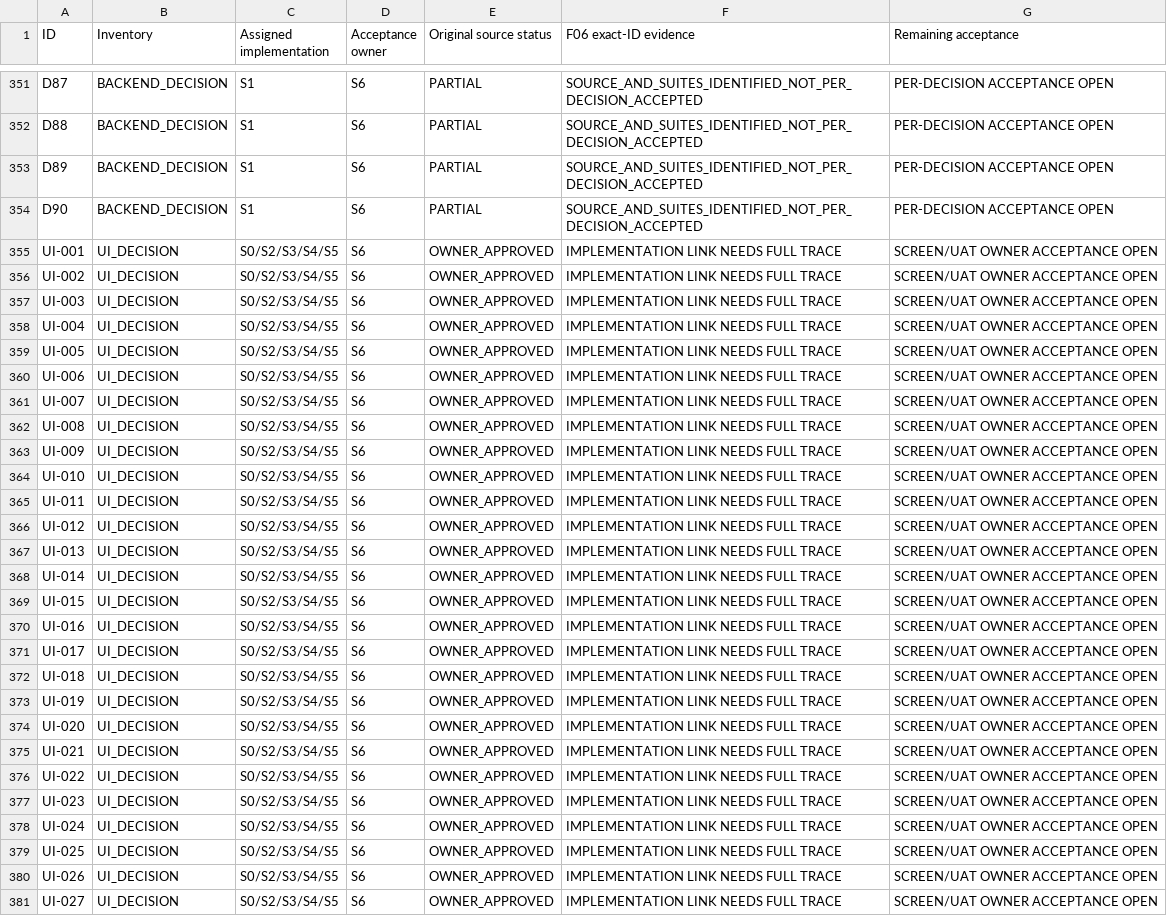
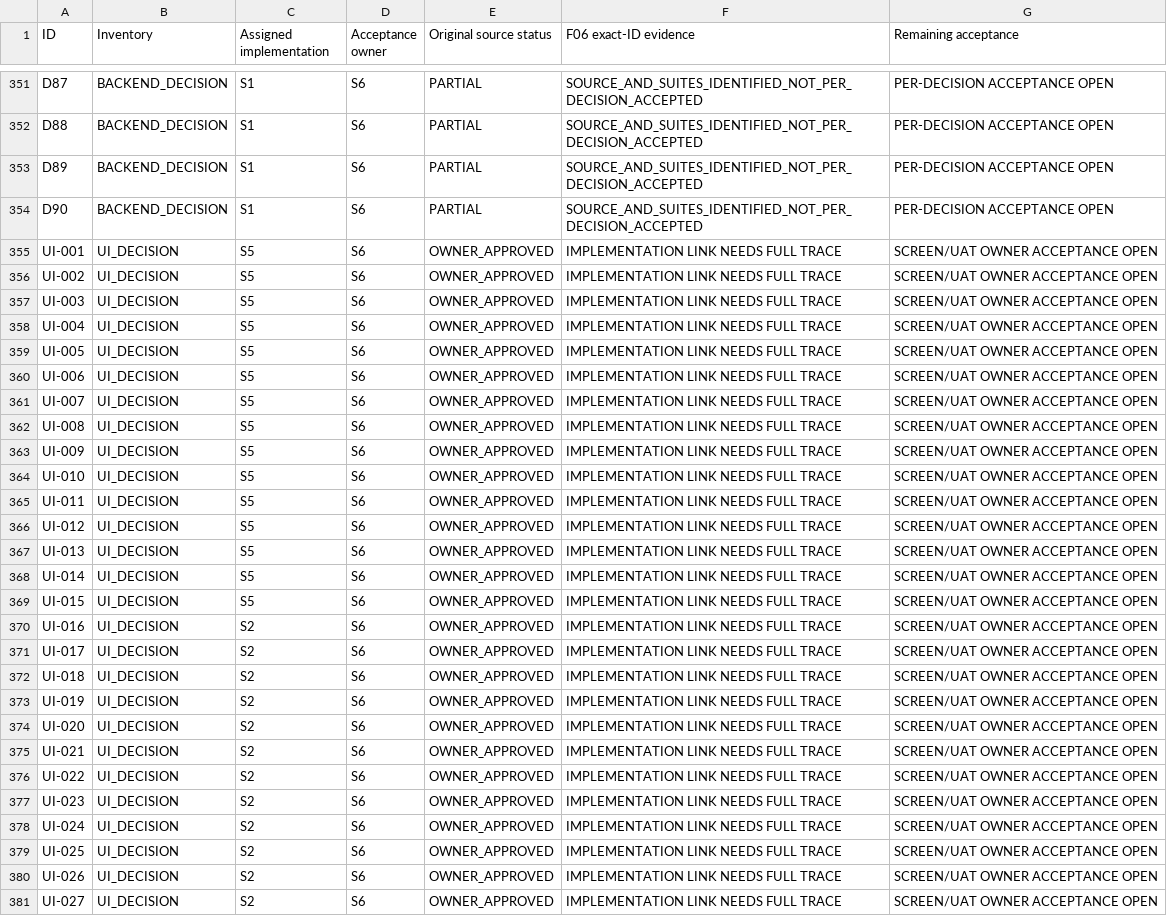
Before and after one commit to SubhashKumar14/Kadmeion, a CSV file: project-docs/registers/SESSION0_REQUIREMENTS_RECONCILIATION_2026-11-17.csv, drawn as a sheet; only a part is shown, gaps mark what is left out; the diff covers the shown part only; the diff names each change by its address in the sheet, - before the commit and + after, or states it on an @@ line.

Commit message:
docs(coordination): assign one lead session to every acceptance ID

```diff
--- a/project-docs/registers/SESSION0_REQUIREMENTS_RECONCILIATION_2026-11-17.csv
+++ b/project-docs/registers/SESSION0_REQUIREMENTS_RECONCILIATION_2026-11-17.csv
-C355:C369 (Assigned implementation): S0/S2/S3/S4/S5
+C355:C369 (Assigned implementation): S5
-C370:C381 (Assigned implementation): S0/S2/S3/S4/S5
+C370:C381 (Assigned implementation): S2
```
Also changed, not shown: 124 edited cells elsewhere in this file.
